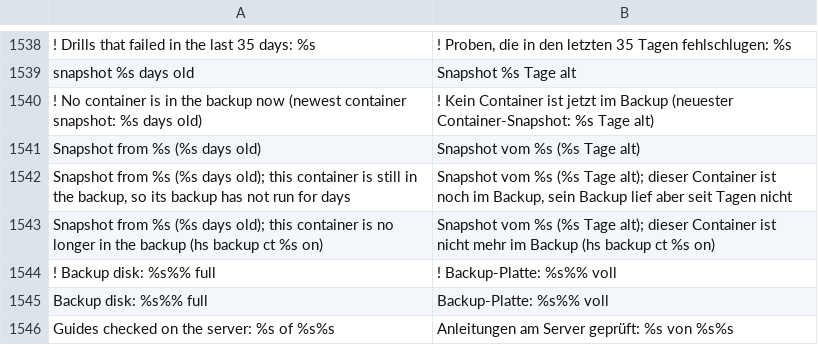
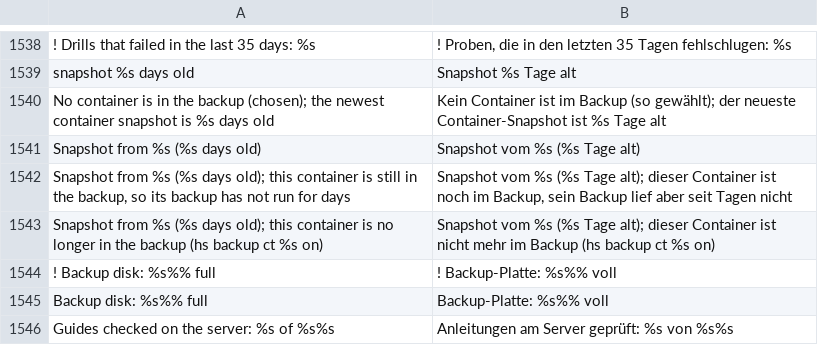
Before and after one commit to hobnix/server, a TSV file: scripts/lib/i18n/de.tsv, drawn as a sheet; only a part is shown, gaps mark what is left out; the diff names each change by its address in the sheet, - before the commit and + after, or states it on an @@ line.

Commit message:
Backup report and container drill: containers switched off are a choice, not a problem
The report shows an info line when no container is in the backup, names failed drills only for containers that are in the backup (and the last VM drilled), and the container drill without a name skips containers that are off. Refs #165.

```diff
--- a/scripts/lib/i18n/de.tsv
+++ b/scripts/lib/i18n/de.tsv
-A1540: ! No container is in the backup now (newest container snapshot: %s days old)
+A1540: No container is in the backup (chosen); the newest container snapshot is %s days old
-B1540: ! Kein Container ist jetzt im Backup (neuester Container-Snapshot: %s Tage alt)
+B1540: Kein Container ist im Backup (so gewählt); der neueste Container-Snapshot ist %s Tage alt
```
Also changed, not shown: 5 other files.
